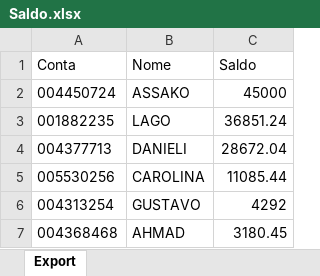
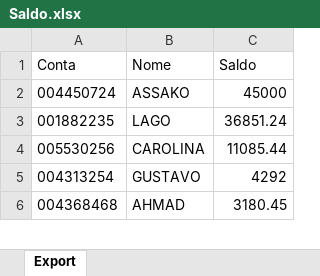
Before and after one commit to bluemetrixgit/Mesa_de_operacao, an Excel workbook: Saldo.xlsx, sheet Export, drawn as a sheet; only a part is shown; values as stored, in another font and other column widths than the file's, no borders; the diff names each change by its address in the sheet, - before the commit and + after, or states it on an @@ line.

Commit message:
Add files via upload

```diff
--- a/Saldo.xlsx (sheet Export)
+++ b/Saldo.xlsx (sheet Export)
-row 4: 004377713 | DANIELI | 28672.04
```
